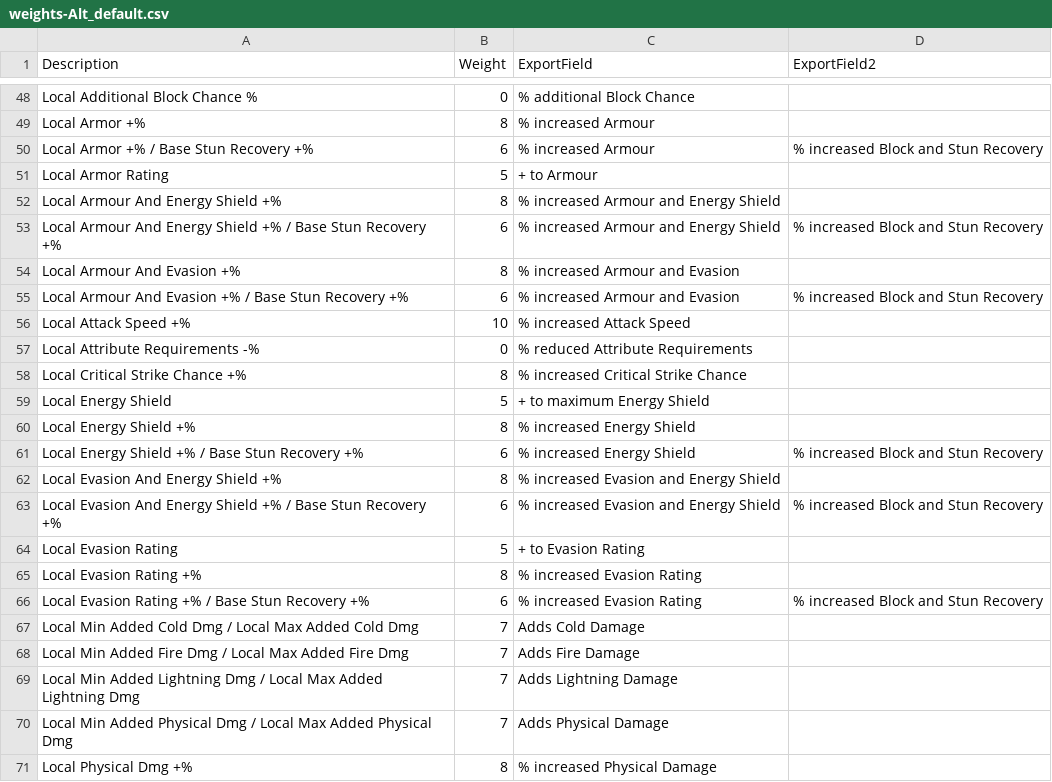
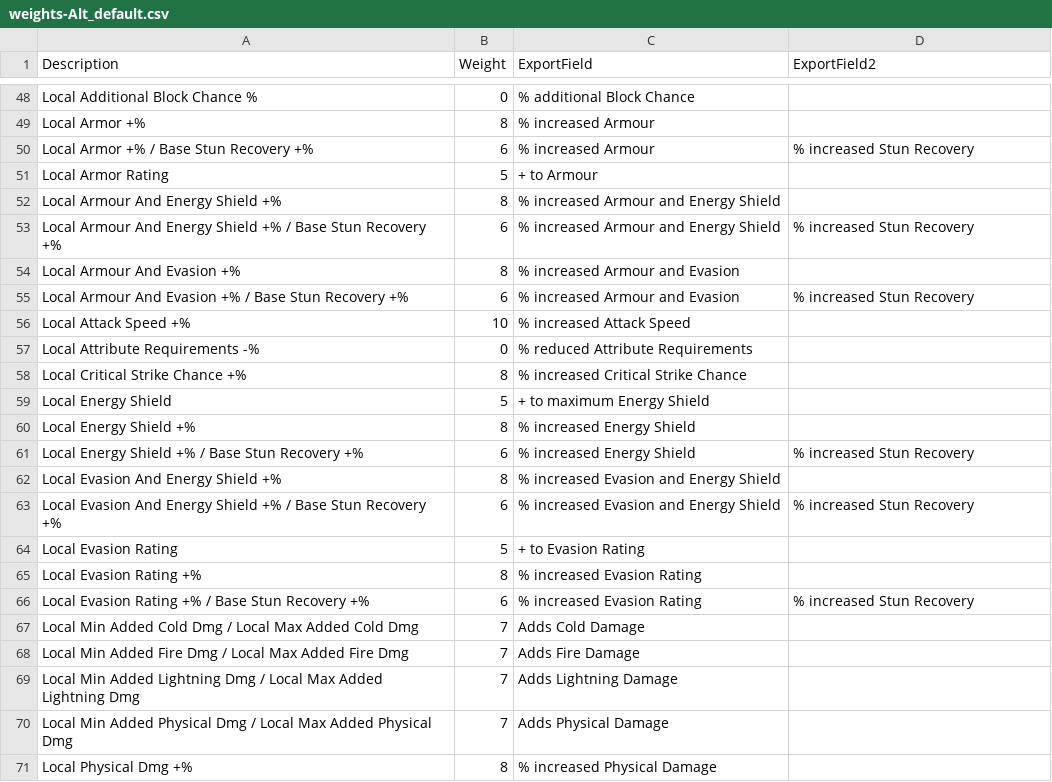
Before and after one commit to RoryTate/modrank, a CSV file: ModRank/weights-Alt_default.csv, drawn as a sheet; only a part is shown, gaps mark what is left out; the diff covers the shown part only.

```diff
--- a/ModRank/weights-Alt_default.csv
+++ b/ModRank/weights-Alt_default.csv
@@ -49,8 +49,8 @@ Local Additional Block Chance %,0,% additional Block Chance,
 Local Armor +%,8,% increased Armour,
-Local Armor +% / Base Stun Recovery +%,6,% increased Armour,% increased Block and Stun Recovery
+Local Armor +% / Base Stun Recovery +%,6,% increased Armour,% increased Stun Recovery
 Local Armor Rating,5,+ to Armour,
 Local Armour And Energy Shield +%,8,% increased Armour and Energy Shield,
-Local Armour And Energy Shield +% / Base Stun Recovery +%,6,% increased Armour and Energy Shield,% increased Block and Stun Recovery
+Local Armour And Energy Shield +% / Base Stun Recovery +%,6,% increased Armour and Energy Shield,% increased Stun Recovery
 Local Armour And Evasion +%,8,% increased Armour and Evasion,
-Local Armour And Evasion +% / Base Stun Recovery +%,6,% increased Armour and Evasion,% increased Block and Stun Recovery
+Local Armour And Evasion +% / Base Stun Recovery +%,6,% increased Armour and Evasion,% increased Stun Recovery
 Local Attack Speed +%,10,% increased Attack Speed,
@@ -60,8 +60,8 @@ Local Energy Shield,5,+ to maximum Energy Shield,
 Local Energy Shield +%,8,% increased Energy Shield,
-Local Energy Shield +% / Base Stun Recovery +%,6,% increased Energy Shield,% increased Block and Stun Recovery
+Local Energy Shield +% / Base Stun Recovery +%,6,% increased Energy Shield,% increased Stun Recovery
 Local Evasion And Energy Shield +%,8,% increased Evasion and Energy Shield,
-Local Evasion And Energy Shield +% / Base Stun Recovery +%,6,% increased Evasion and Energy Shield,% increased Block and Stun Recovery
+Local Evasion And Energy Shield +% / Base Stun Recovery +%,6,% increased Evasion and Energy Shield,% increased Stun Recovery
 Local Evasion Rating,5,+ to Evasion Rating,
 Local Evasion Rating +%,8,% increased Evasion Rating,
-Local Evasion Rating +% / Base Stun Recovery +%,6,% increased Evasion Rating,% increased Block and Stun Recovery
+Local Evasion Rating +% / Base Stun Recovery +%,6,% increased Evasion Rating,% increased Stun Recovery
 Local Min Added Cold Dmg / Local Max Added Cold Dmg,7,Adds Cold Damage,
```
Also changed, not shown: 12 added rows and 8 edited cells elsewhere in this file, ModRank/weights-default.csv, ModRank/weights-duelist.csv, 15 other files.
